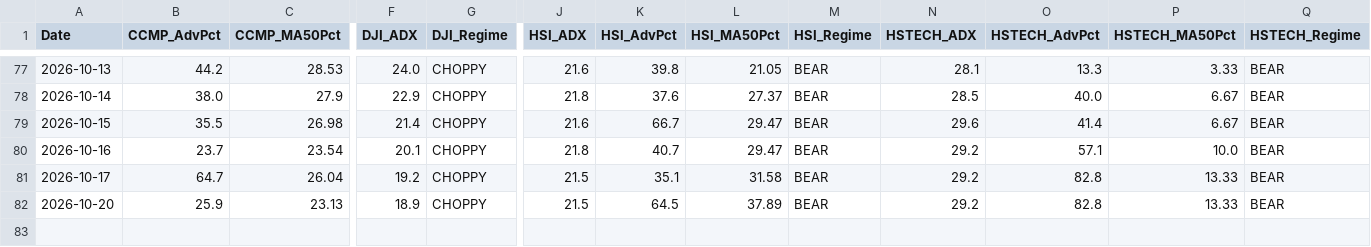
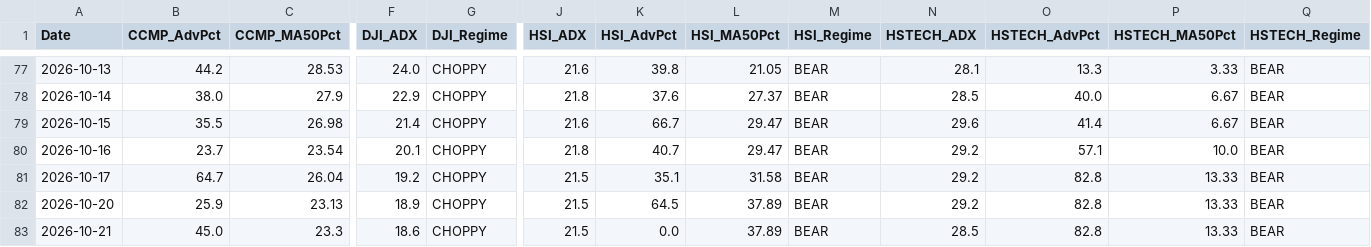
Before and after one commit to wuijwong-cpu/v4-quant-macro, a CSV file: v4_macro_history_cloud.csv, drawn as a sheet; only a part is shown, gaps mark what is left out; rows hold the shown columns only; the diff names each change by its address in the sheet, - before the commit and + after, or states it on an @@ line.

```diff
--- a/v4_macro_history_cloud.csv
+++ b/v4_macro_history_cloud.csv
+row 83: 2026-10-21 | 45.0 | 23.3 | 18.6 | CHOPPY | 21.5 | 0.0 | 37.89 | BEAR | 28.5 | 82.8 | 13.33 | BEAR
```
